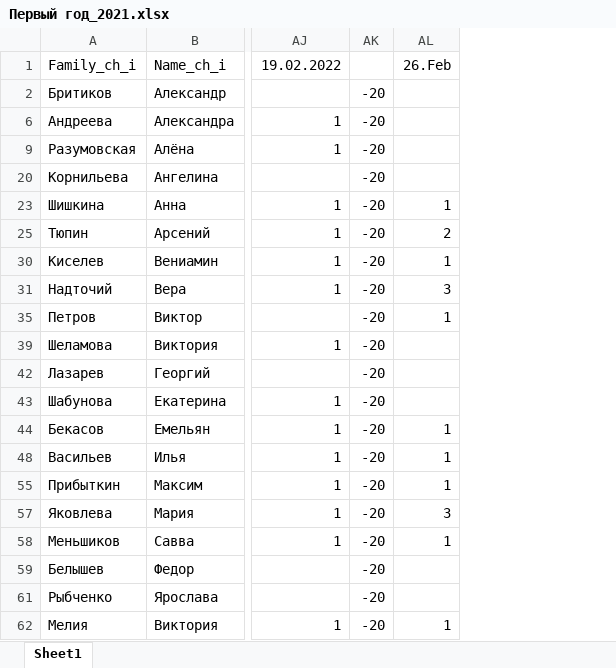
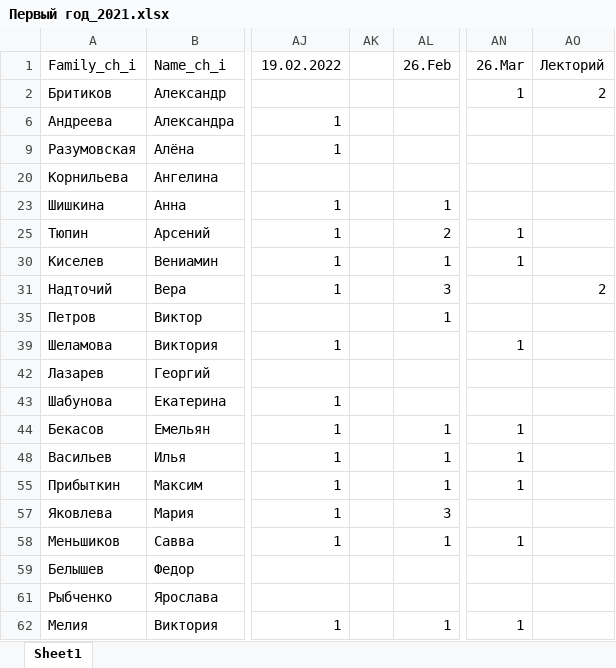
Before and after one commit to polydora/Lab-processings, an Excel workbook: Рабочие материалы/Реальные группы/Первый год_2021.xlsx, sheet Sheet1, drawn as a sheet; only a part is shown, gaps mark what is left out; values as stored, in another font and other column widths than the file's, no borders; removed rows and columns are numbered as before the commit, all else as after; the diff names each change by its address in the sheet, - before the commit and + after, or states it on an @@ line.

Commit message:
данные по посещению

```diff
--- a/Рабочие материалы/Реальные группы/Первый год_2021.xlsx (sheet Sheet1)
+++ b/Рабочие материалы/Реальные группы/Первый год_2021.xlsx (sheet Sheet1)
-column AK, rows 2-62: all -20
+column AK, empty
+column AN, rows 1-62: 26.Mar | 1 |  |  |  |  | 1 | 1 |  |  | 1 |  |  | 1 | 1 | 1 |  | 1 |  |  | 1
+column AO, rows 1-31: Лекторий | 2 |  |  |  |  |  |  | 2
```
